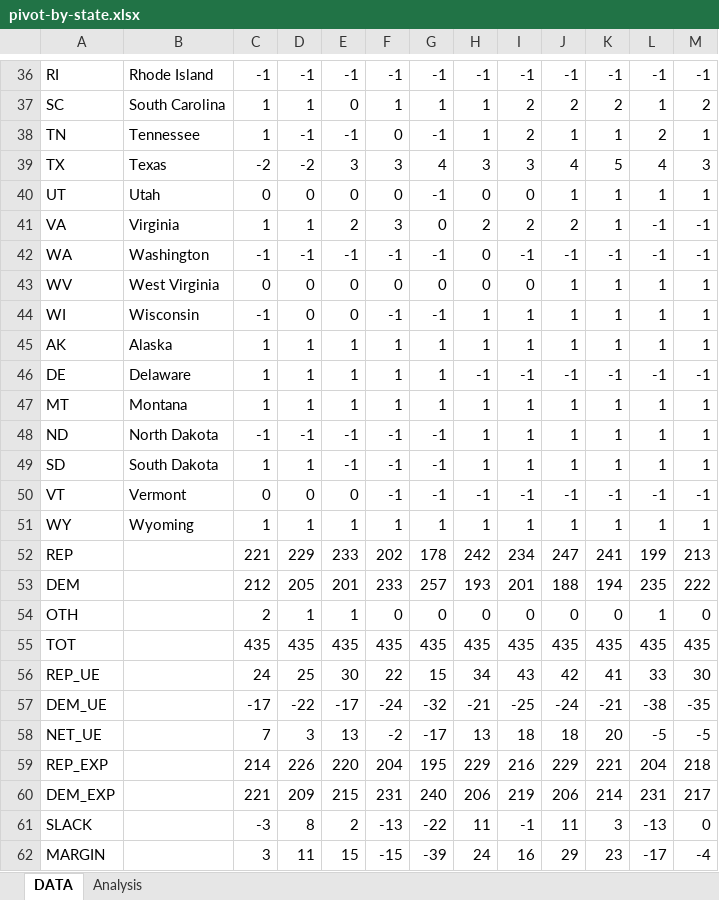
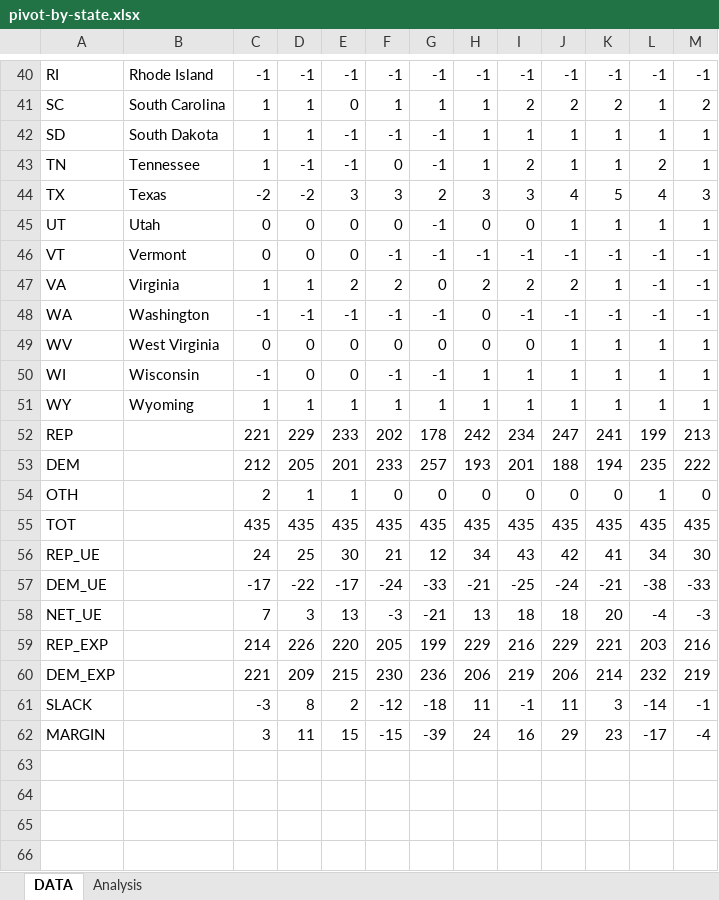
Before and after one commit to alecramsay/ushouse, an Excel workbook: data/analysis/pivot-by-state.xlsx, sheet DATA, drawn as a sheet; only a part is shown, gaps mark what is left out; values as stored, in another font and other column widths than the file's, no borders; addresses are those after the commit; the diff covers the shown part only; the diff names each change by its address in the sheet, - before the commit and + after, or states it on an @@ line.

```diff
--- a/data/analysis/pivot-by-state.xlsx (sheet DATA)
+++ b/data/analysis/pivot-by-state.xlsx (sheet DATA)
@@ row 49 moved to row 42: SD @@
-G44: 4
+G44: 2
@@ row 50 moved to row 46: VT @@
-F47: 3
+F47: 2
@@ row 45 moved to row 3: AK @@
@@ row 46 moved to row 9: DE @@
@@ row 47 moved to row 27: MT @@
@@ row 48 moved to row 35: ND @@
-F56: 22
+F56: 21
-G56: 15
+G56: 12
-L56: 33
+L56: 34
-G57: -32
+G57: -33
-M57: -35
+M57: -33
-F58: -2
+F58: -3
-G58: -17
+G58: -21
-L58: -5
+L58: -4
-M58: -5
+M58: -3
-F59: 204
+F59: 205
-G59: 195
+G59: 199
-L59: 204
+L59: 203
-M59: 218
+M59: 216
-F60: 231
+F60: 230
-G60: 240
+G60: 236
-L60: 231
+L60: 232
-M60: 217
+M60: 219
-F61: -13
+F61: -12
-G61: -22
+G61: -18
-L61: -13
+L61: -14
-M61: 0
+M61: -1
```
Also changed, not shown: 4 edited cells elsewhere in this sheet, sheet Analysis, formulas that keep their value, 1 other file.
